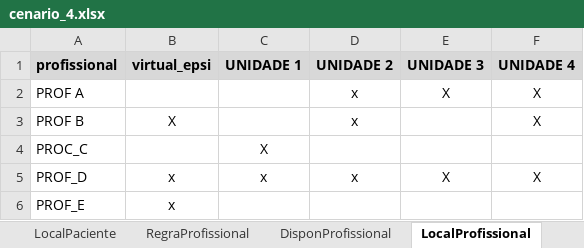
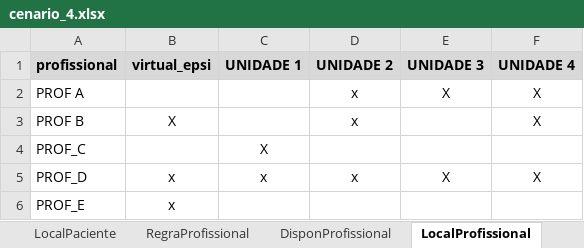
Before and after one commit to laredoo/hackaton-po, an Excel workbook: docs/cenario_4.xlsx, sheet LocalProfissional, drawn as a sheet; values as stored, in another font and other column widths than the file's, no borders; the diff names each change by its address in the sheet, - before the commit and + after, or states it on an @@ line.

```diff
--- a/docs/cenario_4.xlsx (sheet LocalProfissional)
+++ b/docs/cenario_4.xlsx (sheet LocalProfissional)
-A4 (profissional): PROC_C
+A4 (profissional): PROF_C
```
Also changed, not shown: 5 other files.
